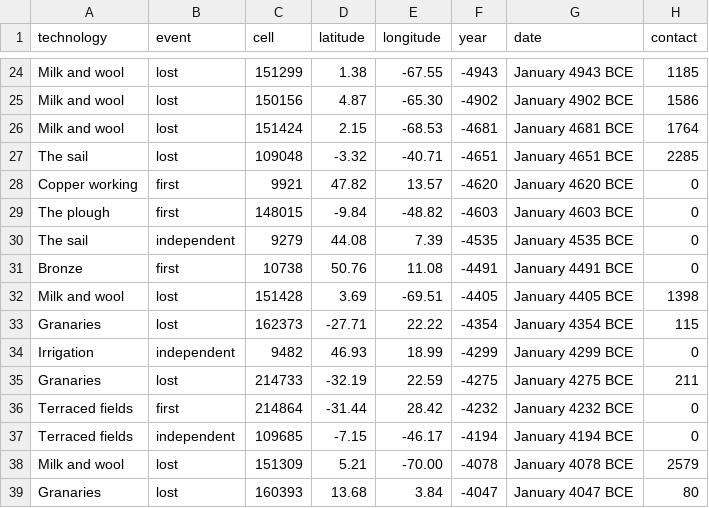
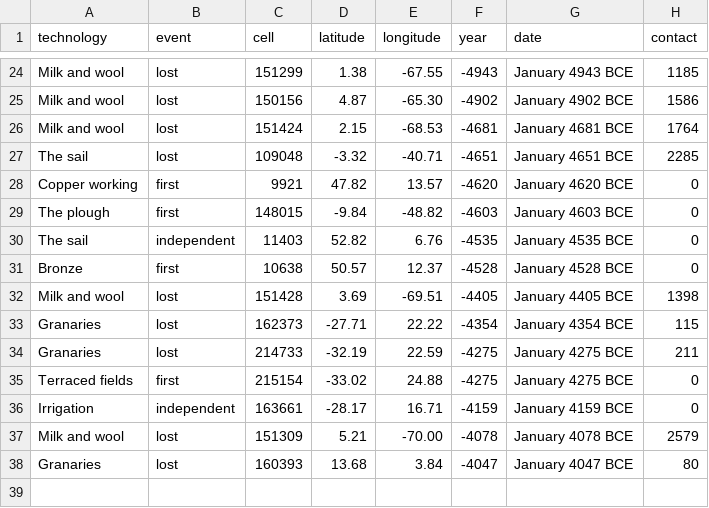
Before and after one commit to djeyprott/sim2, a CSV file: docs/stats/random-seed2-technology-events.csv, drawn as a sheet; only a part is shown, gaps mark what is left out.

```diff
--- a/docs/stats/random-seed2-technology-events.csv
+++ b/docs/stats/random-seed2-technology-events.csv
@@ -29,10 +29,9 @@ technology,event,cell,latitude,longitude,year,date,contact
 "The plough",first,148015,-9.84,-48.82,-4603,January 4603 BCE,0
-"The sail",independent,9279,44.08,7.39,-4535,January 4535 BCE,0
-"Bronze",first,10738,50.76,11.08,-4491,January 4491 BCE,0
+"The sail",independent,11403,52.82,6.76,-4535,January 4535 BCE,0
+"Bronze",first,10638,50.57,12.37,-4528,January 4528 BCE,0
 "Milk and wool",lost,151428,3.69,-69.51,-4405,January 4405 BCE,1398
 "Granaries",lost,162373,-27.71,22.22,-4354,January 4354 BCE,115
-"Irrigation",independent,9482,46.93,18.99,-4299,January 4299 BCE,0
 "Granaries",lost,214733,-32.19,22.59,-4275,January 4275 BCE,211
-"Terraced fields",first,214864,-31.44,28.42,-4232,January 4232 BCE,0
-"Terraced fields",independent,109685,-7.15,-46.17,-4194,January 4194 BCE,0
+"Terraced fields",first,215154,-33.02,24.88,-4275,January 4275 BCE,0
+"Irrigation",independent,163661,-28.17,16.71,-4159,January 4159 BCE,0
 "Milk and wool",lost,151309,5.21,-70.00,-4078,January 4078 BCE,2579
```
Also changed, not shown: docs/stats/random-seed1-technology-events.csv, docs/stats/random-seed3-technology-events.csv, 8 other files.
